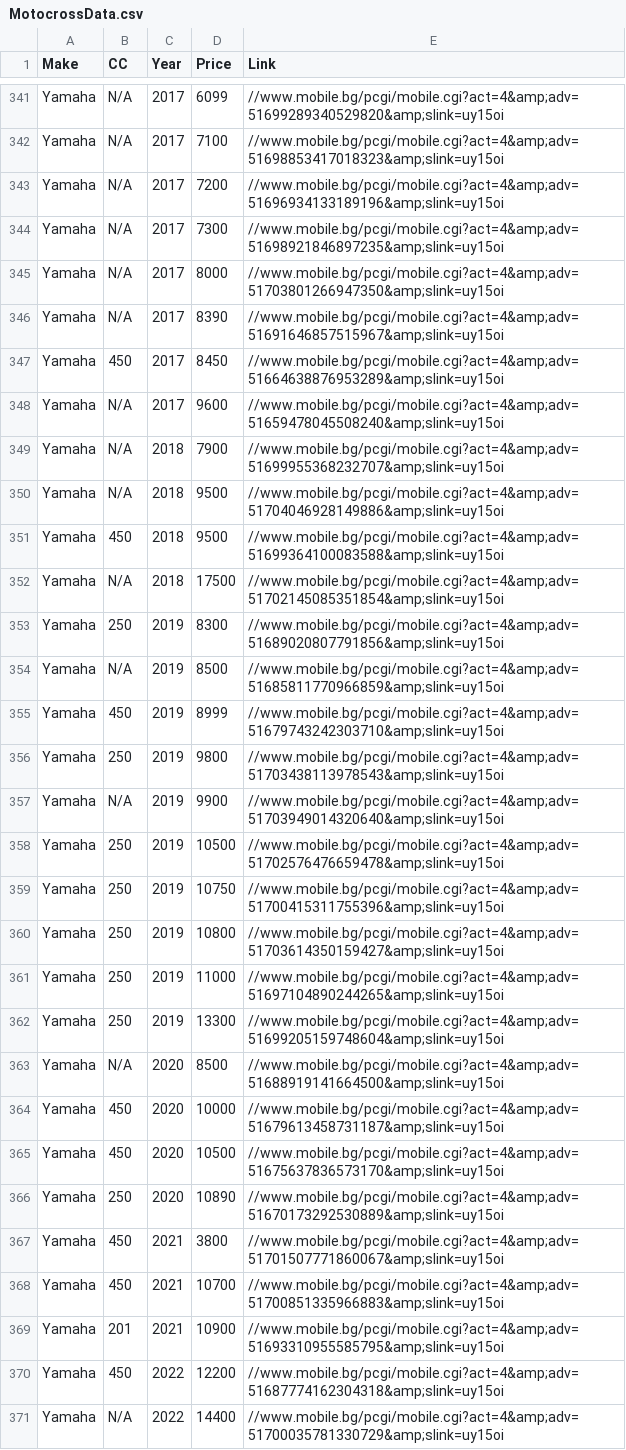
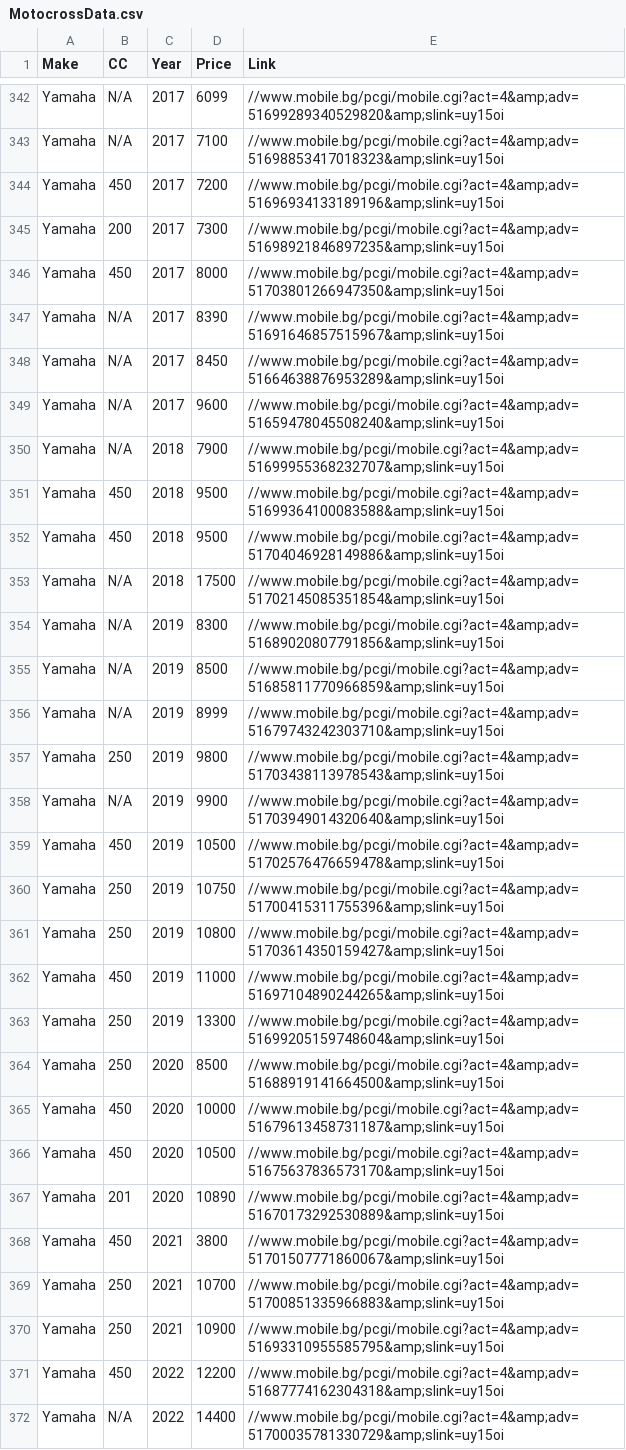
Before and after one commit to Vladislav-Tsekov/WebScraperV1, a CSV file: BaseScraper/Output/MotocrossData.csv, drawn as a sheet; only a part is shown, gaps mark what is left out; the diff covers the shown part only.

Commit message:
Implemented a method for populating the Years table separetely.

```diff
--- a/BaseScraper/Output/MotocrossData.csv
+++ b/BaseScraper/Output/MotocrossData.csv
@@ -342,29 +343,29 @@ Yamaha, N/A, 2017, 6099, //www.mobile.bg/pcgi/mobile.cgi?act=4&amp;adv=516992893
 Yamaha, N/A, 2017, 7100, //www.mobile.bg/pcgi/mobile.cgi?act=4&amp;adv=51698853417018323&amp;slink=uy15oi
-Yamaha, N/A, 2017, 7200, //www.mobile.bg/pcgi/mobile.cgi?act=4&amp;adv=51696934133189196&amp;slink=uy15oi
-Yamaha, N/A, 2017, 7300, //www.mobile.bg/pcgi/mobile.cgi?act=4&amp;adv=51698921846897235&amp;slink=uy15oi
-Yamaha, N/A, 2017, 8000, //www.mobile.bg/pcgi/mobile.cgi?act=4&amp;adv=51703801266947350&amp;slink=uy15oi
+Yamaha, 450, 2017, 7200, //www.mobile.bg/pcgi/mobile.cgi?act=4&amp;adv=51696934133189196&amp;slink=uy15oi
+Yamaha, 200, 2017, 7300, //www.mobile.bg/pcgi/mobile.cgi?act=4&amp;adv=51698921846897235&amp;slink=uy15oi
+Yamaha, 450, 2017, 8000, //www.mobile.bg/pcgi/mobile.cgi?act=4&amp;adv=51703801266947350&amp;slink=uy15oi
 Yamaha, N/A, 2017, 8390, //www.mobile.bg/pcgi/mobile.cgi?act=4&amp;adv=51691646857515967&amp;slink=uy15oi
-Yamaha, 450, 2017, 8450, //www.mobile.bg/pcgi/mobile.cgi?act=4&amp;adv=51664638876953289&amp;slink=uy15oi
+Yamaha, N/A, 2017, 8450, //www.mobile.bg/pcgi/mobile.cgi?act=4&amp;adv=51664638876953289&amp;slink=uy15oi
 Yamaha, N/A, 2017, 9600, //www.mobile.bg/pcgi/mobile.cgi?act=4&amp;adv=51659478045508240&amp;slink=uy15oi
 Yamaha, N/A, 2018, 7900, //www.mobile.bg/pcgi/mobile.cgi?act=4&amp;adv=51699955368232707&amp;slink=uy15oi
-Yamaha, N/A, 2018, 9500, //www.mobile.bg/pcgi/mobile.cgi?act=4&amp;adv=51704046928149886&amp;slink=uy15oi
 Yamaha, 450, 2018, 9500, //www.mobile.bg/pcgi/mobile.cgi?act=4&amp;adv=51699364100083588&amp;slink=uy15oi
+Yamaha, 450, 2018, 9500, //www.mobile.bg/pcgi/mobile.cgi?act=4&amp;adv=51704046928149886&amp;slink=uy15oi
 Yamaha, N/A, 2018, 17500, //www.mobile.bg/pcgi/mobile.cgi?act=4&amp;adv=51702145085351854&amp;slink=uy15oi
-Yamaha, 250, 2019, 8300, //www.mobile.bg/pcgi/mobile.cgi?act=4&amp;adv=51689020807791856&amp;slink=uy15oi
+Yamaha, N/A, 2019, 8300, //www.mobile.bg/pcgi/mobile.cgi?act=4&amp;adv=51689020807791856&amp;slink=uy15oi
 Yamaha, N/A, 2019, 8500, //www.mobile.bg/pcgi/mobile.cgi?act=4&amp;adv=51685811770966859&amp;slink=uy15oi
-Yamaha, 450, 2019, 8999, //www.mobile.bg/pcgi/mobile.cgi?act=4&amp;adv=51679743242303710&amp;slink=uy15oi
+Yamaha, N/A, 2019, 8999, //www.mobile.bg/pcgi/mobile.cgi?act=4&amp;adv=51679743242303710&amp;slink=uy15oi
 Yamaha, 250, 2019, 9800, //www.mobile.bg/pcgi/mobile.cgi?act=4&amp;adv=51703438113978543&amp;slink=uy15oi
 Yamaha, N/A, 2019, 9900, //www.mobile.bg/pcgi/mobile.cgi?act=4&amp;adv=51703949014320640&amp;slink=uy15oi
-Yamaha, 250, 2019, 10500, //www.mobile.bg/pcgi/mobile.cgi?act=4&amp;adv=51702576476659478&amp;slink=uy15oi
+Yamaha, 450, 2019, 10500, //www.mobile.bg/pcgi/mobile.cgi?act=4&amp;adv=51702576476659478&amp;slink=uy15oi
 Yamaha, 250, 2019, 10750, //www.mobile.bg/pcgi/mobile.cgi?act=4&amp;adv=51700415311755396&amp;slink=uy15oi
 Yamaha, 250, 2019, 10800, //www.mobile.bg/pcgi/mobile.cgi?act=4&amp;adv=51703614350159427&amp;slink=uy15oi
-Yamaha, 250, 2019, 11000, //www.mobile.bg/pcgi/mobile.cgi?act=4&amp;adv=51697104890244265&amp;slink=uy15oi
+Yamaha, 450, 2019, 11000, //www.mobile.bg/pcgi/mobile.cgi?act=4&amp;adv=51697104890244265&amp;slink=uy15oi
 Yamaha, 250, 2019, 13300, //www.mobile.bg/pcgi/mobile.cgi?act=4&amp;adv=51699205159748604&amp;slink=uy15oi
-Yamaha, N/A, 2020, 8500, //www.mobile.bg/pcgi/mobile.cgi?act=4&amp;adv=51688919141664500&amp;slink=uy15oi
+Yamaha, 250, 2020, 8500, //www.mobile.bg/pcgi/mobile.cgi?act=4&amp;adv=51688919141664500&amp;slink=uy15oi
 Yamaha, 450, 2020, 10000, //www.mobile.bg/pcgi/mobile.cgi?act=4&amp;adv=51679613458731187&amp;slink=uy15oi
 Yamaha, 450, 2020, 10500, //www.mobile.bg/pcgi/mobile.cgi?act=4&amp;adv=51675637836573170&amp;slink=uy15oi
-Yamaha, 250, 2020, 10890, //www.mobile.bg/pcgi/mobile.cgi?act=4&amp;adv=51670173292530889&amp;slink=uy15oi
+Yamaha, 201, 2020, 10890, //www.mobile.bg/pcgi/mobile.cgi?act=4&amp;adv=51670173292530889&amp;slink=uy15oi
 Yamaha, 450, 2021, 3800, //www.mobile.bg/pcgi/mobile.cgi?act=4&amp;adv=51701507771860067&amp;slink=uy15oi
-Yamaha, 450, 2021, 10700, //www.mobile.bg/pcgi/mobile.cgi?act=4&amp;adv=51700851335966883&amp;slink=uy15oi
-Yamaha, 201, 2021, 10900, //www.mobile.bg/pcgi/mobile.cgi?act=4&amp;adv=51693310955585795&amp;slink=uy15oi
+Yamaha, 250, 2021, 10700, //www.mobile.bg/pcgi/mobile.cgi?act=4&amp;adv=51700851335966883&amp;slink=uy15oi
+Yamaha, 250, 2021, 10900, //www.mobile.bg/pcgi/mobile.cgi?act=4&amp;adv=51693310955585795&amp;slink=uy15oi
 Yamaha, 450, 2022, 12200, //www.mobile.bg/pcgi/mobile.cgi?act=4&amp;adv=51687774162304318&amp;slink=uy15oi
```
Also changed, not shown: 1 added row, 7 moved rows and 63 edited cells elsewhere in this file, 12 other files.
